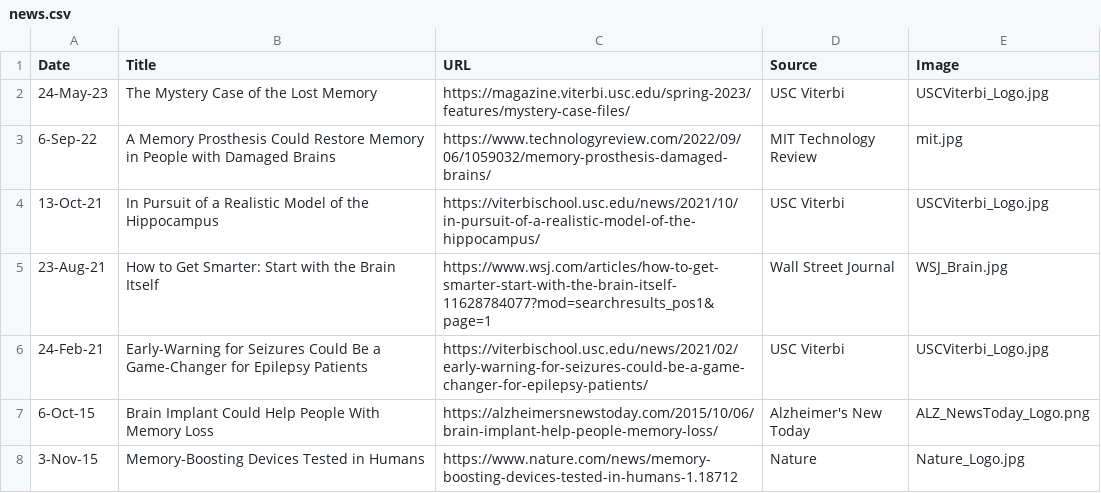
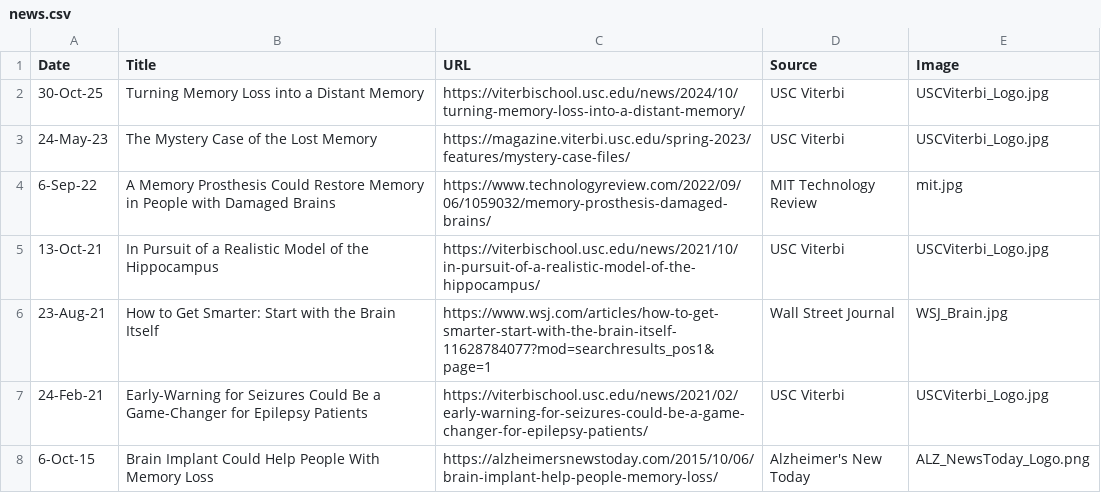
Before and after one commit to neural-modeling-and-interface-lab/neural-modeling-and-interface-lab.github.io, a CSV file: assets/news/news.csv, drawn as a sheet; only a part is shown; the shorter side is filled out with more unchanged rows; the diff names each change by its address in the sheet, - before the commit and + after, or states it on an @@ line.

Commit message:
Update news.csv
add new story

```diff
--- a/assets/news/news.csv
+++ b/assets/news/news.csv
+row 2: 30-Oct-25 | Turning Memory Loss into a Distant Memory | https://viterbischool.usc.edu/news/2024/10/turning-memory-loss-into-a-distant-memory/ | USC Viterbi | USCViterbi_Logo.jpg
```
